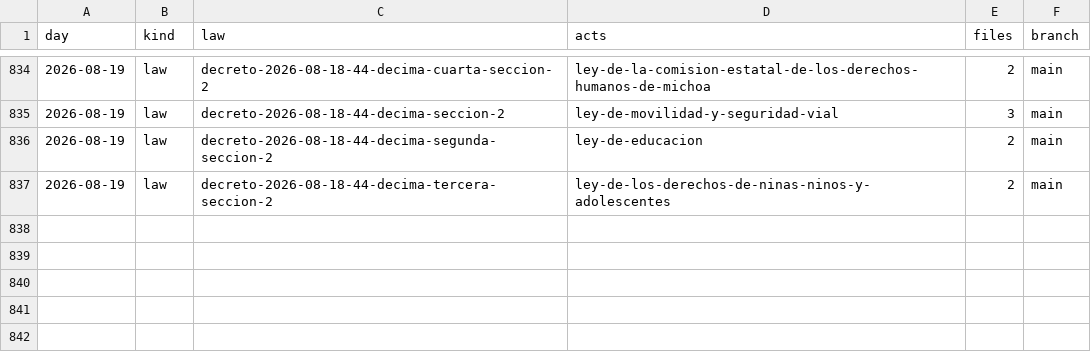
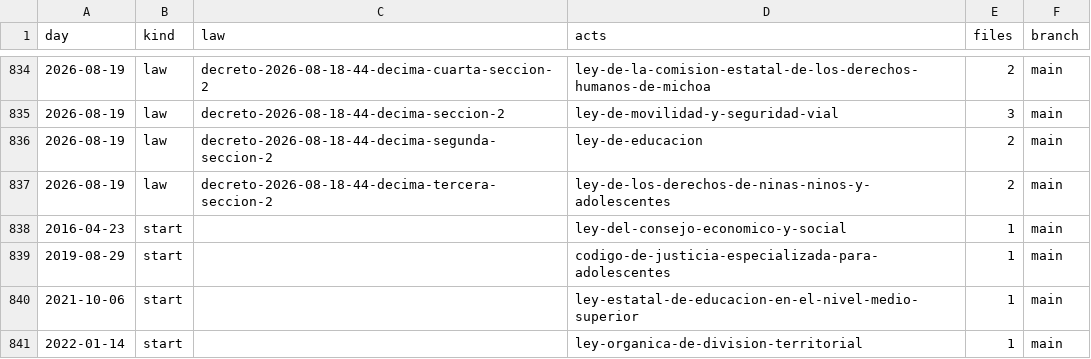
Before and after one commit to lexifina/mexico-michoacan-law, a CSV file: data/commits.csv, drawn as a sheet; only a part is shown, gaps mark what is left out; the diff names each change by its address in the sheet, - before the commit and + after, or states it on an @@ line.

Commit message:
Documentation, tables, tools and REPRODUCE.md
Appended 4 commits to e8d43741015f; corpus sha256 bfb83392e2a920bb7c897872a257bbd490d682058241084e805d933042825014, data retrieved 2026-11-05.

```diff
--- a/data/commits.csv
+++ b/data/commits.csv
+row 838: 2016-04-23 | start |  | ley-del-consejo-economico-y-social | 1 | main
+row 839: 2019-08-29 | start |  | codigo-de-justicia-especializada-para-adolescentes | 1 | main
+row 840: 2021-10-06 | start |  | ley-estatal-de-educacion-en-el-nivel-medio-superior | 1 | main
+row 841: 2022-01-14 | start |  | ley-organica-de-division-territorial | 1 | main
```
Also changed, not shown: 8 other files.
